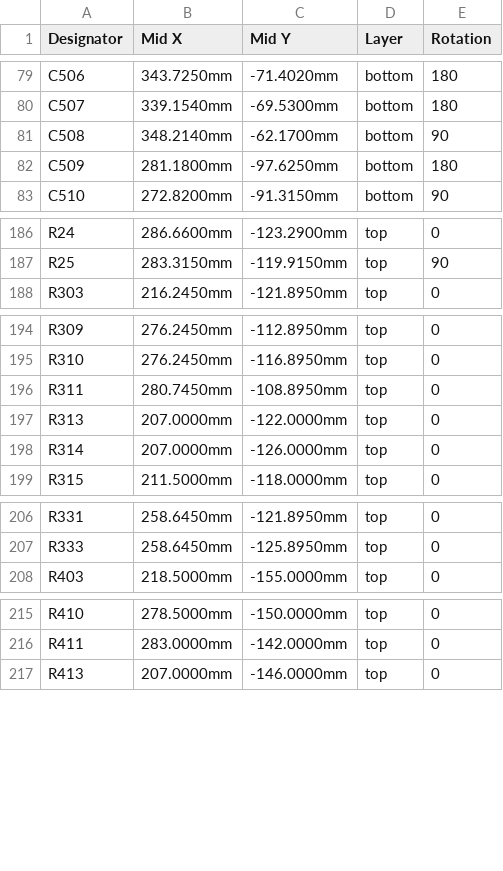
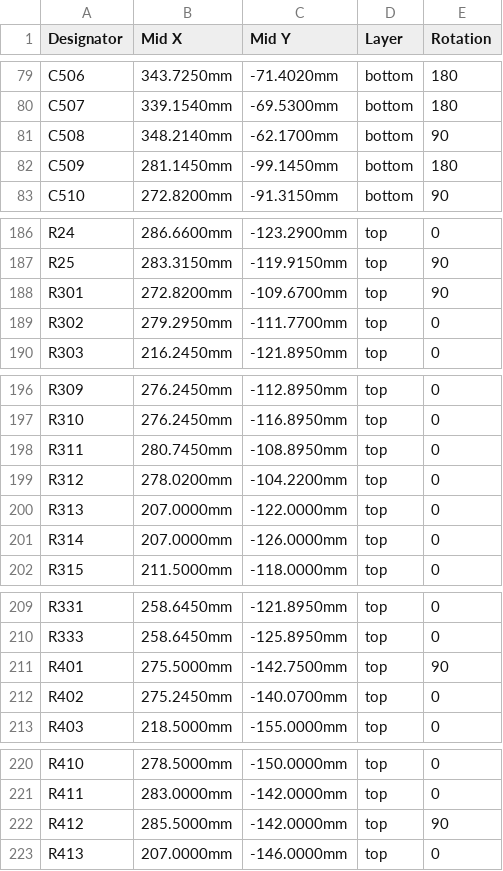
Before and after one commit to Dylan-Hackett/vuulgaris-v1, a CSV file: hardware/kicad/fab/vuulgaris-CPL-jlc.csv, drawn as a sheet; only a part is shown, gaps mark what is left out.

Commit message:
hardware: EXT also feeds the LPG input, so external audio runs through the analog chain
ADR 0011. The LPG input was the Daisy's output alone; it is now a passive mix
of the Daisy and U10's EXT output into the existing coupling cap -- R301/R401
10k from AUDIO_OUT, R302/R402 10k from EXT_AMP_OUT -- with Bergman's own R12
fitted permanently to ground as R312/R412, giving U301A/U401A the gain of 2
that takes back the mix's 6dB. Each source reaches the LDRs at 0.95x its old
level; C306/C406 now block DC from both. SW2 is unchanged: the tap is on U10's
output upstream of C501 and the switch, so EXT reaches the LPG in either
position, SOURCE still picks dry EXT or the post-effects return for the Daisy,
and no path runs from the BBD return back into the mix. External audio now
goes through the LPG and BBD with no conversion, and SOURCE on RESAMPLE
captures it after the effects in one take. EXT is always on when plugged in;
firmware must never pass AUDIO_IN through to AUDIO_OUT.

Placed by script in spots checked clear of bodies and copper, routed by hand
in Pcbnew; C509 moved back inside the 5mm bypass rule after the reroute; one
zero-length stub removed. DRC 0 errors, 0 unconnected, netcheck and parity
944/944, all bypass caps within 5mm, channels identical; gerbercheck's 9 are
the same 9 known pairs. The six parts merged into existing Basic 10k/15k BOM
lines, so no new JLC loading fees. 30 new silkscreen overlap warnings from the
new reference labels, cosmetic.

Docs: ADR 0011; lpg-bergman records R12 as fitted and VCA still out;
workflow.md and the kicad README carry the new path; the LPG drawing shows the
mix; review-packet flags it bench-unverified; and design-state gets a
main-board bring-up checklist, including the gain staging the mix needs --
RT503/RT504 for about -6dB peaks, R104/R204 chosen with both sources playing,
a firmware master level. The checklist corrects two slips on the way: P5V and
the Daisy's 3V3 come from the Daisy itself, and a phone needs ~+4dB, not +14.

```diff
--- a/hardware/kicad/fab/vuulgaris-CPL-jlc.csv
+++ b/hardware/kicad/fab/vuulgaris-CPL-jlc.csv
@@ -81,3 +81,3 @@ C507,339.1540mm,-69.5300mm,bottom,180
 C508,348.2140mm,-62.1700mm,bottom,90
-C509,281.1800mm,-97.6250mm,bottom,180
+C509,281.1450mm,-99.1450mm,bottom,180
 C510,272.8200mm,-91.3150mm,bottom,90
@@ -187,2 +187,4 @@ R24,286.6600mm,-123.2900mm,top,0
 R25,283.3150mm,-119.9150mm,top,90
+R301,272.8200mm,-109.6700mm,top,90
+R302,279.2950mm,-111.7700mm,top,0
 R303,216.2450mm,-121.8950mm,top,0
@@ -196,2 +198,3 @@ R310,276.2450mm,-116.8950mm,top,0
 R311,280.7450mm,-108.8950mm,top,0
+R312,278.0200mm,-104.2200mm,top,0
 R313,207.0000mm,-122.0000mm,top,0
@@ -207,2 +210,4 @@ R331,258.6450mm,-121.8950mm,top,0
 R333,258.6450mm,-125.8950mm,top,0
+R401,275.5000mm,-142.7500mm,top,90
+R402,275.2450mm,-140.0700mm,top,0
 R403,218.5000mm,-155.0000mm,top,0
@@ -216,2 +221,3 @@ R410,278.5000mm,-150.0000mm,top,0
 R411,283.0000mm,-142.0000mm,top,0
+R412,285.5000mm,-142.0000mm,top,90
 R413,207.0000mm,-146.0000mm,top,0
```
Also changed, not shown: hardware/kicad/fab/vuulgaris-BOM-jlc.csv, hardware/kicad/fab/vuulgaris-BOM.csv, 37 other files.
